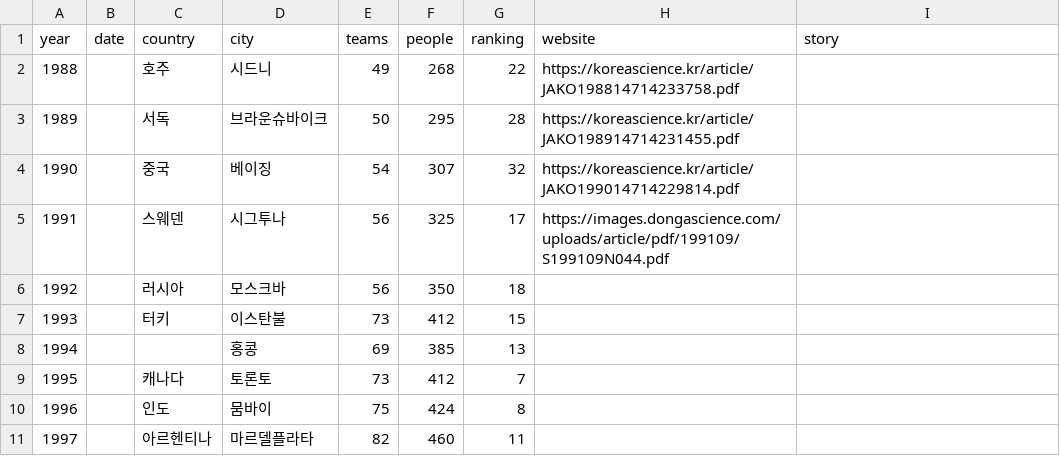
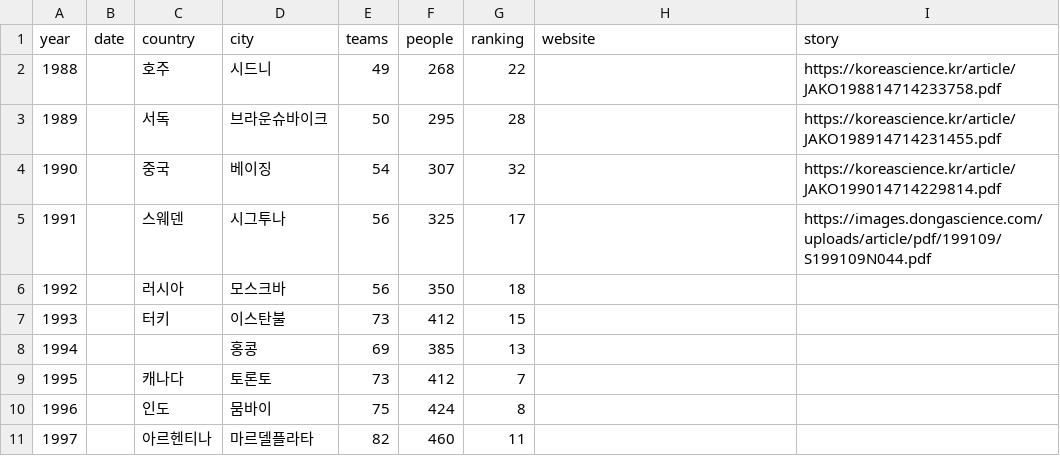
Before and after one commit to imo-korea/imo-korea.github.io, a CSV file: _data/imo.csv, drawn as a sheet; only a part is shown.

Commit message:
fix

```diff
--- a/_data/imo.csv
+++ b/_data/imo.csv
@@ -1,6 +1,6 @@
 year,date,country,city,teams,people,ranking,website,story
-1988,,호주,시드니,49,268,22,https://koreascience.kr/article/JAKO198814714233758.pdf,
-1989,,서독,브라운슈바이크,50,295,28,https://koreascience.kr/article/JAKO198914714231455.pdf,
-1990,,중국,베이징,54,307,32,https://koreascience.kr/article/JAKO199014714229814.pdf,
-1991,,스웨덴,시그투나,56,325,17,https://images.dongascience.com/uploads/article/pdf/199109/S199109N044.pdf,
+1988,,호주,시드니,49,268,22,,https://koreascience.kr/article/JAKO198814714233758.pdf
+1989,,서독,브라운슈바이크,50,295,28,,https://koreascience.kr/article/JAKO198914714231455.pdf
+1990,,중국,베이징,54,307,32,,https://koreascience.kr/article/JAKO199014714229814.pdf
+1991,,스웨덴,시그투나,56,325,17,,https://images.dongascience.com/uploads/article/pdf/199109/S199109N044.pdf
 1992,,러시아,모스크바,56,350,18,,
```
